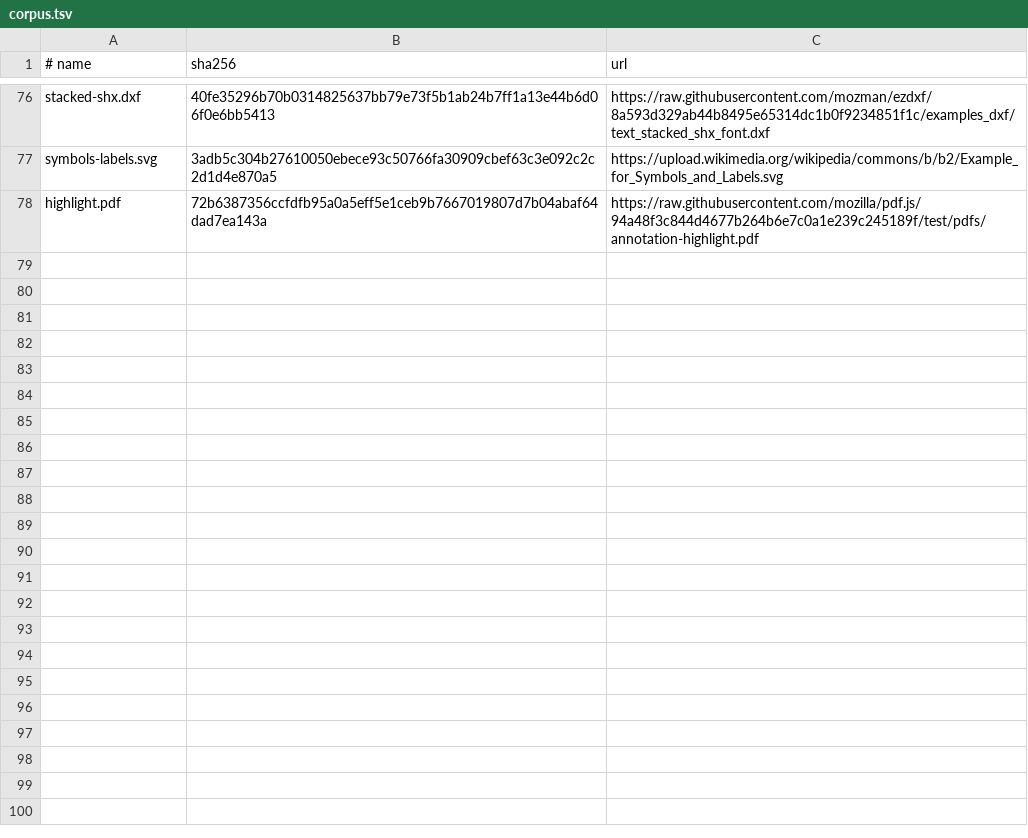
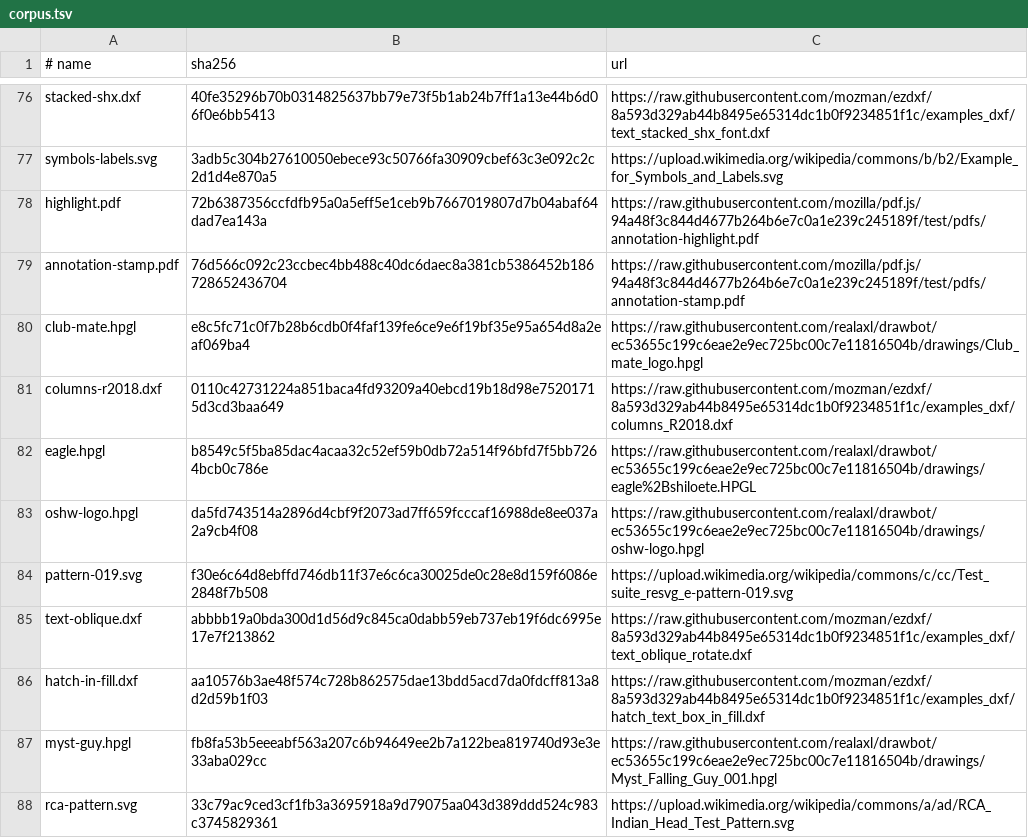
Before and after one commit to nasp2000/BeamBurin, a TSV file: assets/external/corpus.tsv, drawn as a sheet; only a part is shown, gaps mark what is left out.

Commit message:
Grow the external corpus to eighty-seven files

```diff
--- a/assets/external/corpus.tsv
+++ b/assets/external/corpus.tsv
@@ -78 +78,11 @@ symbols-labels.svg	3adb5c304b27610050ebece93c50766fa30909cbef63c3e092c2c2d1d4e87
 highlight.pdf	72b6387356ccfdfb95a0a5eff5e1ceb9b7667019807d7b04abaf64dad7ea143a	https://raw.githubusercontent.com/mozilla/pdf.js/94a48f3c844d4677b264b6e7c0a1e239c245189f/test/pdfs/annotation-highlight.pdf
+annotation-stamp.pdf	76d566c092c23ccbec4bb488c40dc6daec8a381cb5386452b186728652436704	https://raw.githubusercontent.com/mozilla/pdf.js/94a48f3c844d4677b264b6e7c0a1e239c245189f/test/pdfs/annotation-stamp.pdf
+club-mate.hpgl	e8c5fc71c0f7b28b6cdb0f4faf139fe6ce9e6f19bf35e95a654d8a2eaf069ba4	https://raw.githubusercontent.com/realaxl/drawbot/ec53655c199c6eae2e9ec725bc00c7e11816504b/drawings/Club_mate_logo.hpgl
+columns-r2018.dxf	0110c42731224a851baca4fd93209a40ebcd19b18d98e75201715d3cd3baa649	https://raw.githubusercontent.com/mozman/ezdxf/8a593d329ab44b8495e65314dc1b0f9234851f1c/examples_dxf/columns_R2018.dxf
+eagle.hpgl	b8549c5f5ba85dac4acaa32c52ef59b0db72a514f96bfd7f5bb7264bcb0c786e	https://raw.githubusercontent.com/realaxl/drawbot/ec53655c199c6eae2e9ec725bc00c7e11816504b/drawings/eagle%2Bshiloete.HPGL
+oshw-logo.hpgl	da5fd743514a2896d4cbf9f2073ad7ff659fcccaf16988de8ee037a2a9cb4f08	https://raw.githubusercontent.com/realaxl/drawbot/ec53655c199c6eae2e9ec725bc00c7e11816504b/drawings/oshw-logo.hpgl
+pattern-019.svg	f30e6c64d8ebffd746db11f37e6c6ca30025de0c28e8d159f6086e2848f7b508	https://upload.wikimedia.org/wikipedia/commons/c/cc/Test_suite_resvg_e-pattern-019.svg
+text-oblique.dxf	abbbb19a0bda300d1d56d9c845ca0dabb59eb737eb19f6dc6995e17e7f213862	https://raw.githubusercontent.com/mozman/ezdxf/8a593d329ab44b8495e65314dc1b0f9234851f1c/examples_dxf/text_oblique_rotate.dxf
+hatch-in-fill.dxf	aa10576b3ae48f574c728b862575dae13bdd5acd7da0fdcff813a8d2d59b1f03	https://raw.githubusercontent.com/mozman/ezdxf/8a593d329ab44b8495e65314dc1b0f9234851f1c/examples_dxf/hatch_text_box_in_fill.dxf
+myst-guy.hpgl	fb8fa53b5eeeabf563a207c6b94649ee2b7a122bea819740d93e3e33aba029cc	https://raw.githubusercontent.com/realaxl/drawbot/ec53655c199c6eae2e9ec725bc00c7e11816504b/drawings/Myst_Falling_Guy_001.hpgl
+rca-pattern.svg	33c79ac9ced3cf1fb3a3695918a9d79075aa043d389ddd524c983c3745829361	https://upload.wikimedia.org/wikipedia/commons/a/ad/RCA_Indian_Head_Test_Pattern.svg
```
Also changed, not shown: 1 other file.
